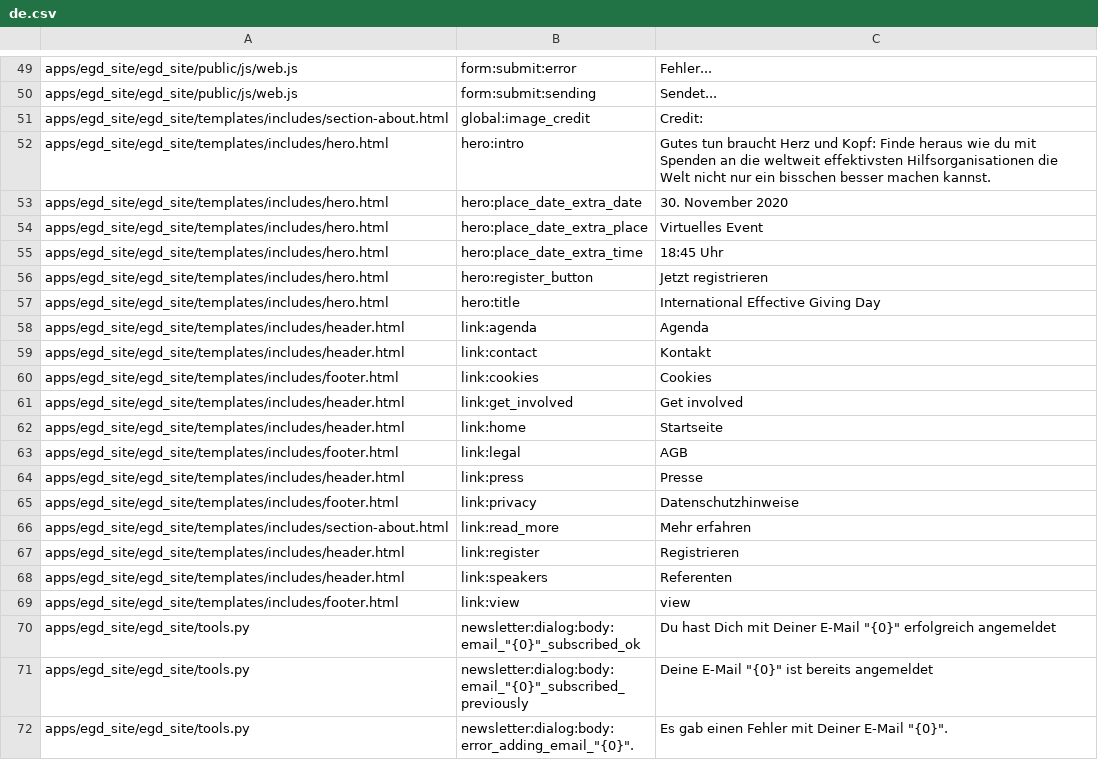
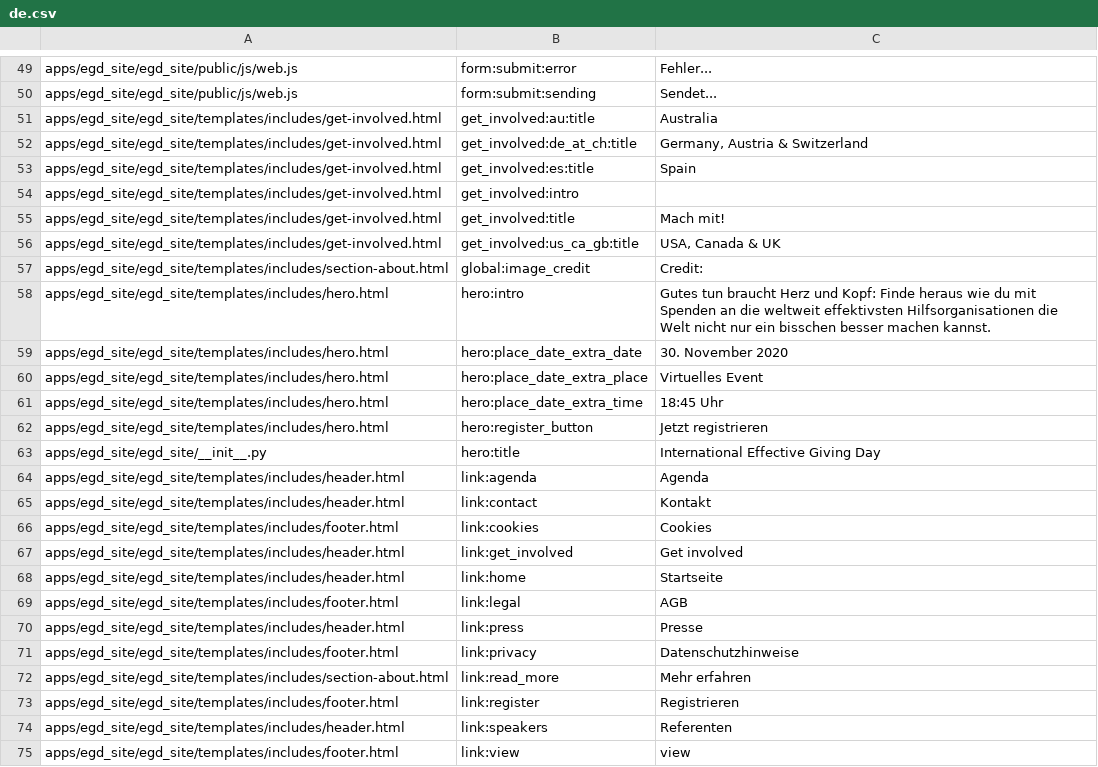
Before and after one commit to Ayuda-Efectiva/egd_site, a CSV file: egd_site/translations/de.csv, drawn as a sheet; only a part is shown, gaps mark what is left out; the shorter side is filled out with more unchanged rows; addresses are those after the commit; the diff names each change by its address in the sheet, - before the commit and + after, or states it on an @@ line.

```diff
--- a/egd_site/translations/de.csv
+++ b/egd_site/translations/de.csv
+row 51: apps/egd_site/egd_site/templates/includes/get-involved.html | get_involved:au:title | Australia
+row 52: apps/egd_site/egd_site/templates/includes/get-involved.html | get_involved:de_at_ch:title | Germany, Austria & Switzerland
+row 53: apps/egd_site/egd_site/templates/includes/get-involved.html | get_involved:es:title | Spain
+row 54: apps/egd_site/egd_site/templates/includes/get-involved.html | get_involved:intro
+row 55: apps/egd_site/egd_site/templates/includes/get-involved.html | get_involved:title | Mach mit!
+row 56: apps/egd_site/egd_site/templates/includes/get-involved.html | get_involved:us_ca_gb:title | USA, Canada & UK
-A63: apps/egd_site/egd_site/templates/includes/hero.html
+A63: apps/egd_site/egd_site/__init__.py
-A73: apps/egd_site/egd_site/templates/includes/header.html
+A73: apps/egd_site/egd_site/templates/includes/footer.html
```
Also changed, not shown: egd_site/translations/en.csv, egd_site/translations/es.csv, 4 other files.
